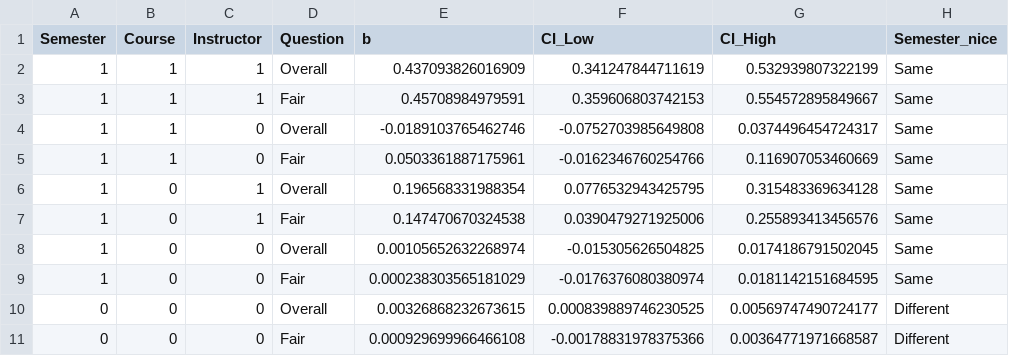
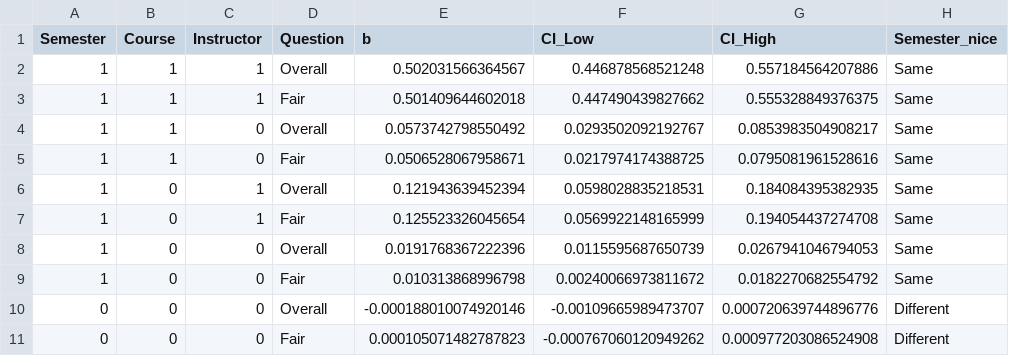
Before and after one commit to doomlab/Grade-Lean, a CSV file: beta_values_rq1.csv, drawn as a sheet; only a part is shown; the diff covers the shown part only; the diff names each change by its address in the sheet, - before the commit and + after, or states it on an @@ line.

Commit message:
rerunning with all the data

```diff
--- a/beta_values_rq1.csv
+++ b/beta_values_rq1.csv
-E2 (b): 0.437093826016909
+E2 (b): 0.502031566364567
-F2 (CI_Low): 0.341247844711619
+F2 (CI_Low): 0.446878568521248
-G2 (CI_High): 0.532939807322199
+G2 (CI_High): 0.557184564207886
-E3 (b): 0.45708984979591
+E3 (b): 0.501409644602018
-F3 (CI_Low): 0.359606803742153
+F3 (CI_Low): 0.447490439827662
-G3 (CI_High): 0.554572895849667
+G3 (CI_High): 0.555328849376375
-E4 (b): -0.0189103765462746
+E4 (b): 0.0573742798550492
-F4 (CI_Low): -0.0752703985649808
+F4 (CI_Low): 0.0293502092192767
-G4 (CI_High): 0.0374496454724317
+G4 (CI_High): 0.0853983504908217
-E5 (b): 0.0503361887175961
+E5 (b): 0.0506528067958671
-F5 (CI_Low): -0.0162346760254766
+F5 (CI_Low): 0.0217974174388725
-G5 (CI_High): 0.116907053460669
+G5 (CI_High): 0.0795081961528616
-E6 (b): 0.196568331988354
+E6 (b): 0.121943639452394
-F6 (CI_Low): 0.0776532943425795
+F6 (CI_Low): 0.0598028835218531
-G6 (CI_High): 0.315483369634128
+G6 (CI_High): 0.184084395382935
-E7 (b): 0.147470670324538
+E7 (b): 0.125523326045654
-F7 (CI_Low): 0.0390479271925006
+F7 (CI_Low): 0.0569922148165999
-G7 (CI_High): 0.255893413456576
+G7 (CI_High): 0.194054437274708
-E8 (b): 0.00105652632268974
+E8 (b): 0.0191768367222396
-F8 (CI_Low): -0.015305626504825
+F8 (CI_Low): 0.0115595687650739
-G8 (CI_High): 0.0174186791502045
+G8 (CI_High): 0.0267941046794053
-E9 (b): 0.000238303565181029
+E9 (b): 0.010313868996798
-F9 (CI_Low): -0.0176376080380974
+F9 (CI_Low): 0.00240066973811672
-G9 (CI_High): 0.0181142151684595
+G9 (CI_High): 0.0182270682554792
-E10 (b): 0.00326868232673615
+E10 (b): -0.000188010074920146
-F10 (CI_Low): 0.000839889746230525
+F10 (CI_Low): -0.00109665989473707
-G10 (CI_High): 0.00569747490724177
+G10 (CI_High): 0.000720639744896776
-E11 (b): 0.000929699966466108
+E11 (b): 0.000105071482787823
-F11 (CI_Low): -0.00178831978375366
+F11 (CI_Low): -0.000767060120949262
-G11 (CI_High): 0.00364771971668587
+G11 (CI_High): 0.000977203086524908
```
Also changed, not shown: 18 edited cells elsewhere in this file, 3 other files.
